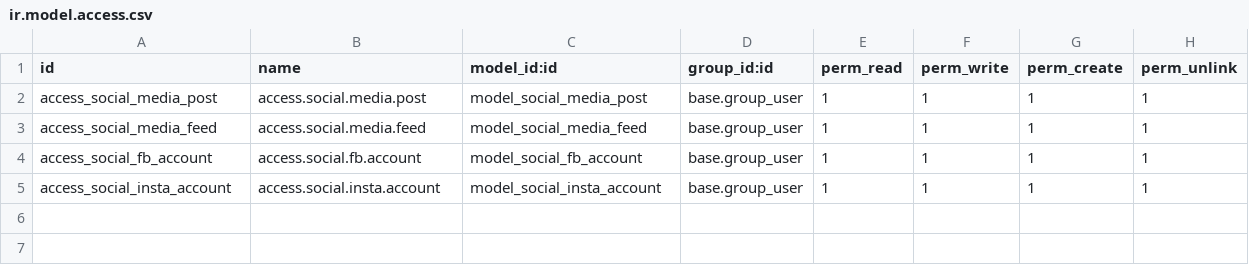
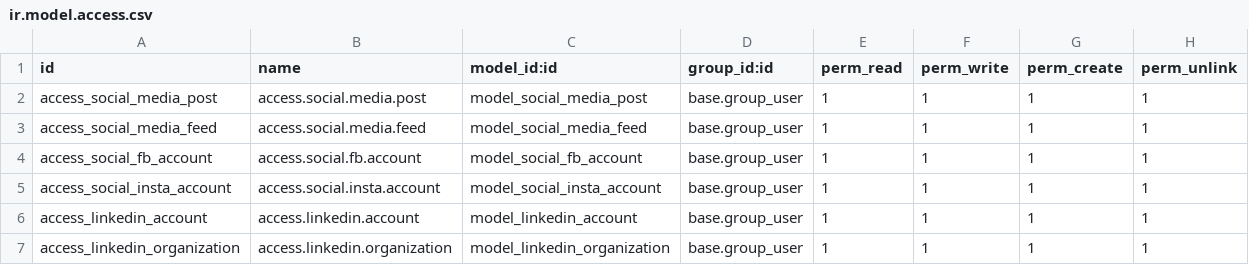
Before and after one commit to mehbincybro/cyllo_studio, a CSV file: cyllo_social_media_marketing/security/ir.model.access.csv, drawn as a sheet; the diff names each change by its address in the sheet, - before the commit and + after, or states it on an @@ line.

Commit message:
[ADD] Added LinkedIn integration to social media marketing module.

```diff
--- a/cyllo_social_media_marketing/security/ir.model.access.csv
+++ b/cyllo_social_media_marketing/security/ir.model.access.csv
+row 6: access_linkedin_account | access.linkedin.account | model_linkedin_account | base.group_user | 1 | 1 | 1 | 1
+row 7: access_linkedin_organization | access.linkedin.organization | model_linkedin_organization | base.group_user | 1 | 1 | 1 | 1
```
Also changed, not shown: 17 other files.
